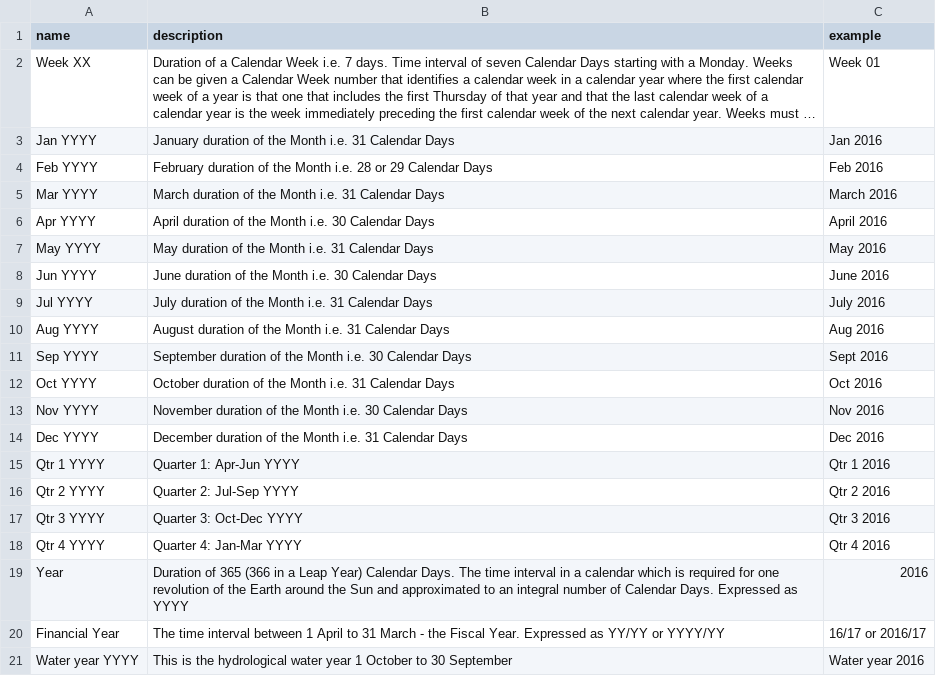
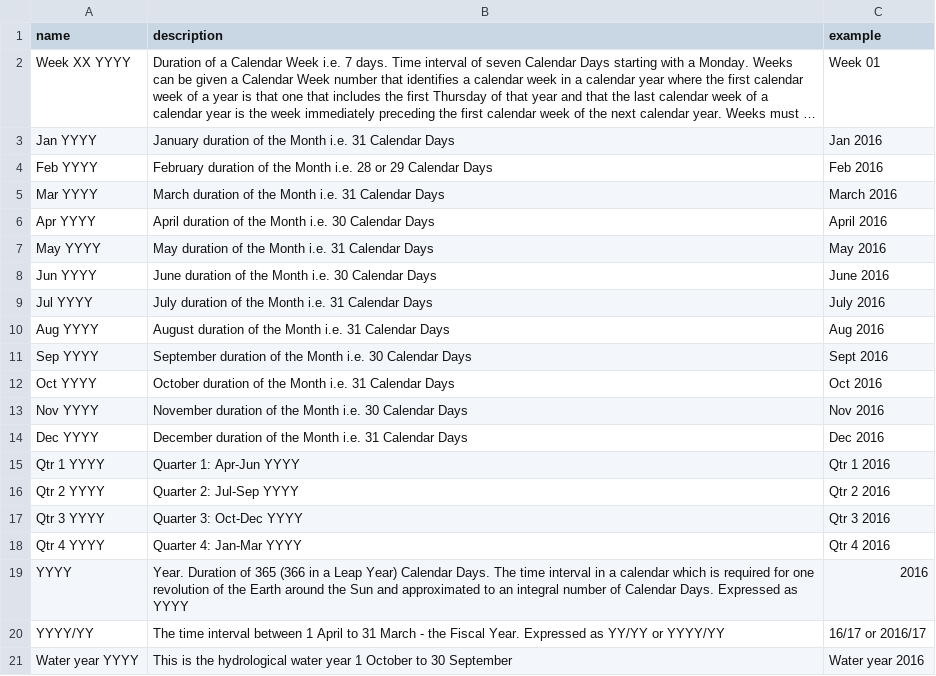
Before and after one commit to DEFRA/data-returns-data-exchange, a CSV file: src/main/resources/db/data/ReturnPeriods.csv, drawn as a sheet; long unchanged cells end in …; the diff names each change by its address in the sheet, - before the commit and + after, or states it on an @@ line.

```diff
--- a/src/main/resources/db/data/ReturnPeriods.csv
+++ b/src/main/resources/db/data/ReturnPeriods.csv
-A2 (name): Week XX
+A2 (name): Week XX YYYY
-A19 (name): Year
+A19 (name): YYYY
-B19 (description): Duration of…
+B19 (description): Year. Duration of…
-A20 (name): Financial Year
+A20 (name): YYYY/YY
```
Also changed, not shown: src/main/resources/db/data/MethodsOrStandards.csv, src/main/resources/db/data/ReferencePeriods.csv, 3 other files.
